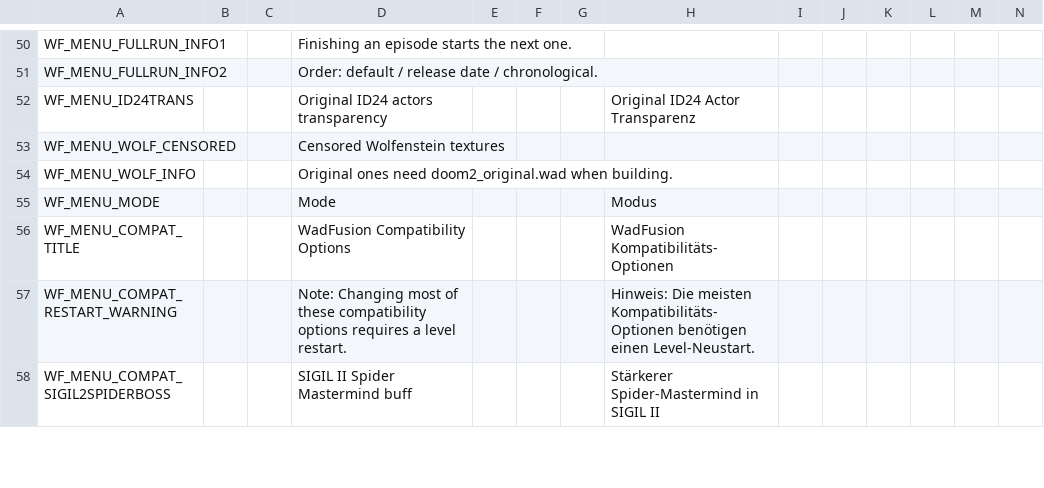
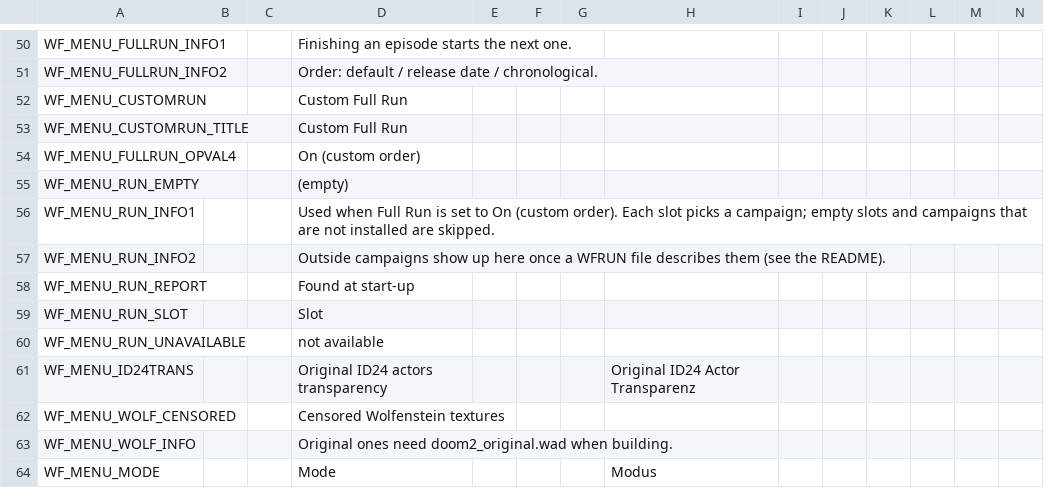
Before and after one commit to xaerogonzo/wadfusion, a CSV file: res/language.menus.csv, drawn as a sheet; only a part is shown, gaps mark what is left out; the shorter side is filled out with more unchanged rows; rows hold the shown columns only; the diff names each change by its address in the sheet, - before the commit and + after, or states it on an @@ line.

```diff
--- a/res/language.menus.csv
+++ b/res/language.menus.csv
+row 52: WF_MENU_CUSTOMRUN |  |  | Custom Full Run
+row 53: WF_MENU_CUSTOMRUN_TITLE |  |  | Custom Full Run
+row 54: WF_MENU_FULLRUN_OPVAL4 |  |  | On (custom order)
+row 55: WF_MENU_RUN_EMPTY |  |  | (empty)
+row 56: WF_MENU_RUN_INFO1 |  |  | Used when Full Run is set to On (custom order). Each slot picks a campaign; empty slots and campaigns that are not installed are skipped.
+row 57: WF_MENU_RUN_INFO2 |  |  | Outside campaigns show up here once a WFRUN file describes them (see the README).
+row 58: WF_MENU_RUN_REPORT |  |  | Found at start-up
+row 59: WF_MENU_RUN_SLOT |  |  | Slot
+row 60: WF_MENU_RUN_UNAVAILABLE |  |  | not available
```
Also changed, not shown: 3 other files.
